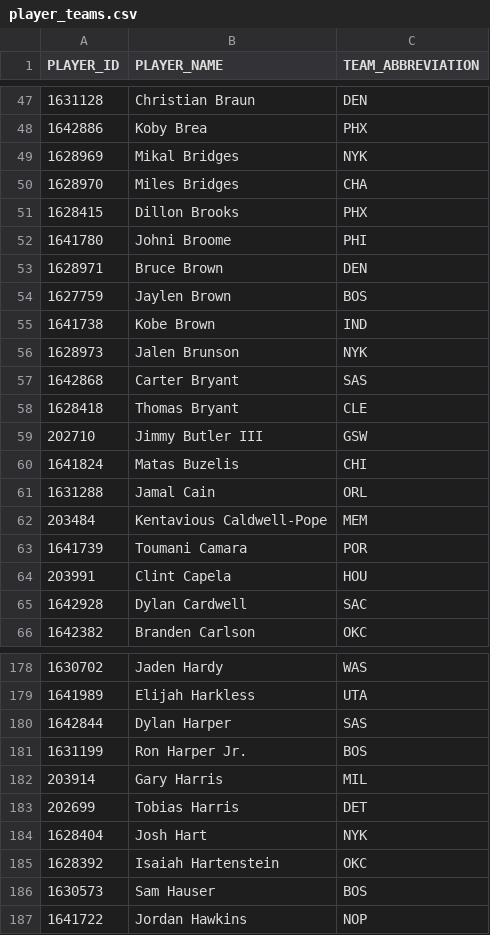
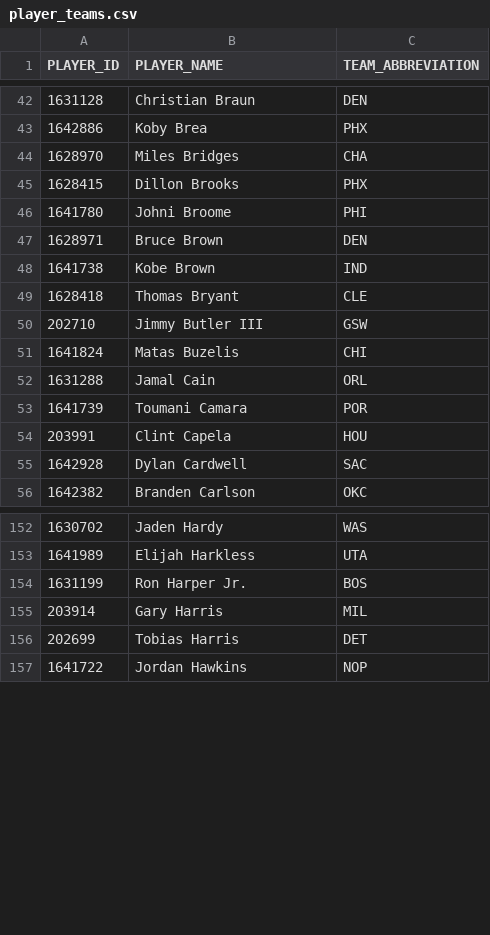
Before and after one commit to fuku8/nba-data, a CSV file: data/player_teams.csv, drawn as a sheet; only a part is shown, gaps mark what is left out; the diff covers the shown part only; the diff names each change by its address in the sheet, - before the commit and + after, or states it on an @@ line.

Commit message:
Update NBA data 2026-10-21

```diff
--- a/data/player_teams.csv
+++ b/data/player_teams.csv
-row 49: 1628969 | Mikal Bridges | NYK
-row 54: 1627759 | Jaylen Brown | BOS
-row 56: 1628973 | Jalen Brunson | NYK
-row 57: 1642868 | Carter Bryant | SAS
-row 62: 203484 | Kentavious Caldwell-Pope | MEM
-row 180: 1642844 | Dylan Harper | SAS
-row 184: 1628404 | Josh Hart | NYK
-row 185: 1628392 | Isaiah Hartenstein | OKC
-row 186: 1630573 | Sam Hauser | BOS
```
Also changed, not shown: 54 removed rows elsewhere in this file.
